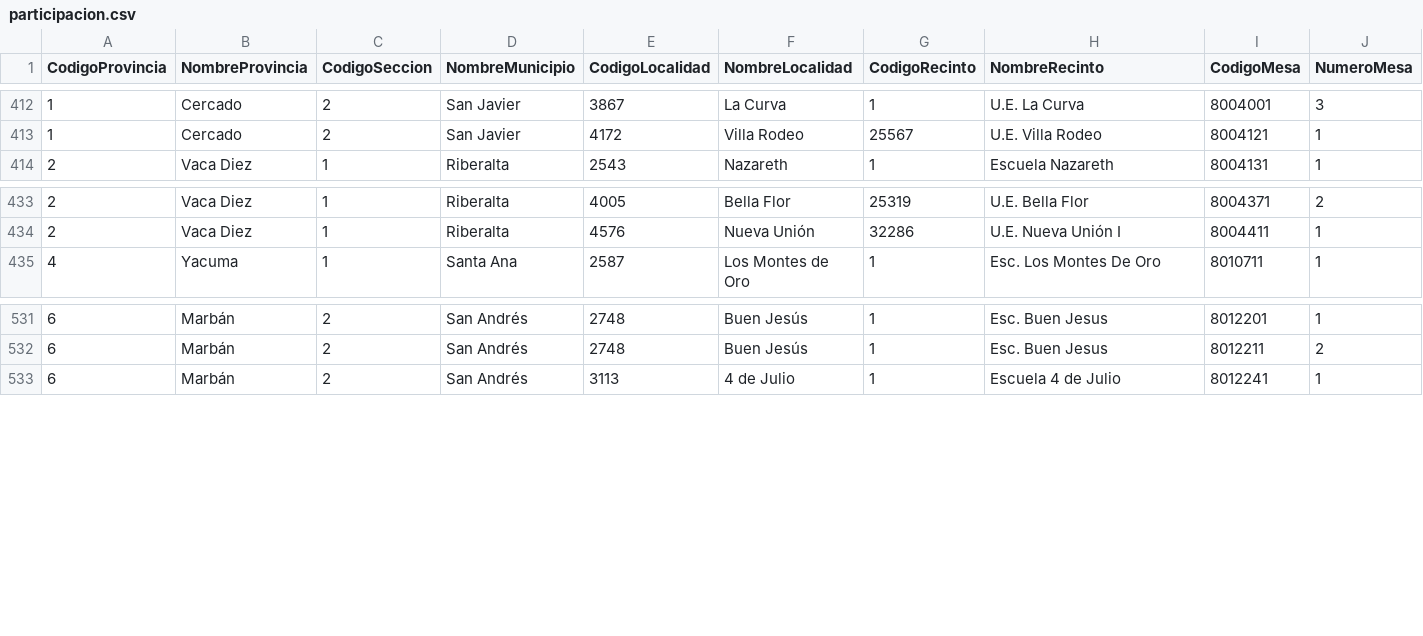
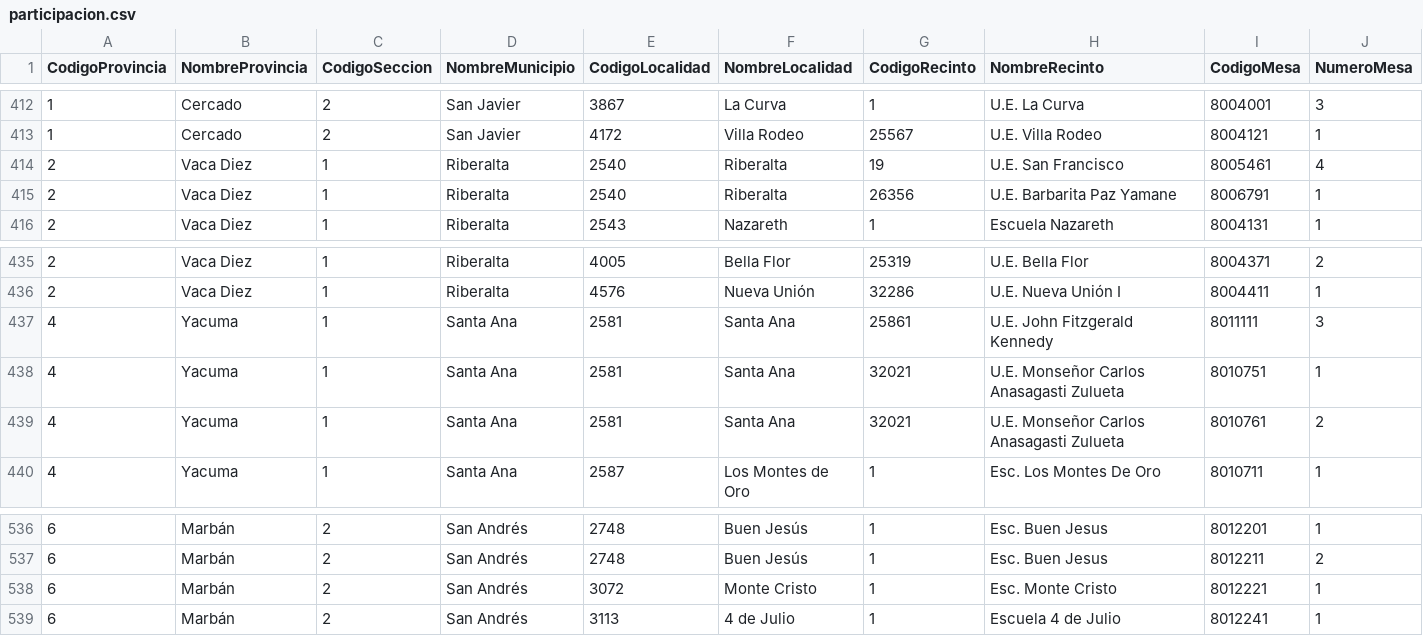
Before and after one commit to mauforonda/subnacionales2026, a CSV file: resultados/segunda_vuelta/beni/gobernador-a/participacion.csv, drawn as a sheet; only a part is shown, gaps mark what is left out; rows hold the shown columns only; the diff names each change by its address in the sheet, - before the commit and + after, or states it on an @@ line.

Commit message:
Update data

```diff
--- a/resultados/segunda_vuelta/beni/gobernador-a/participacion.csv
+++ b/resultados/segunda_vuelta/beni/gobernador-a/participacion.csv
+row 414: 2 | Vaca Diez | 1 | Riberalta | 2540 | Riberalta | 19 | U.E. San Francisco | 8005461 | 4
+row 415: 2 | Vaca Diez | 1 | Riberalta | 2540 | Riberalta | 26356 | U.E. Barbarita Paz Yamane | 8006791 | 1
+row 437: 4 | Yacuma | 1 | Santa Ana | 2581 | Santa Ana | 25861 | U.E. John Fitzgerald Kennedy | 8011111 | 3
+row 438: 4 | Yacuma | 1 | Santa Ana | 2581 | Santa Ana | 32021 | U.E. Monseñor Carlos Anasagasti Zulueta | 8010751 | 1
+row 439: 4 | Yacuma | 1 | Santa Ana | 2581 | Santa Ana | 32021 | U.E. Monseñor Carlos Anasagasti Zulueta | 8010761 | 2
+row 538: 6 | Marbán | 2 | San Andrés | 3072 | Monte Cristo | 1 | Esc. Monte Cristo | 8012221 | 1
```
Also changed, not shown: resultados/segunda_vuelta/beni/gobernador-a/validos.csv, 15 other files.
